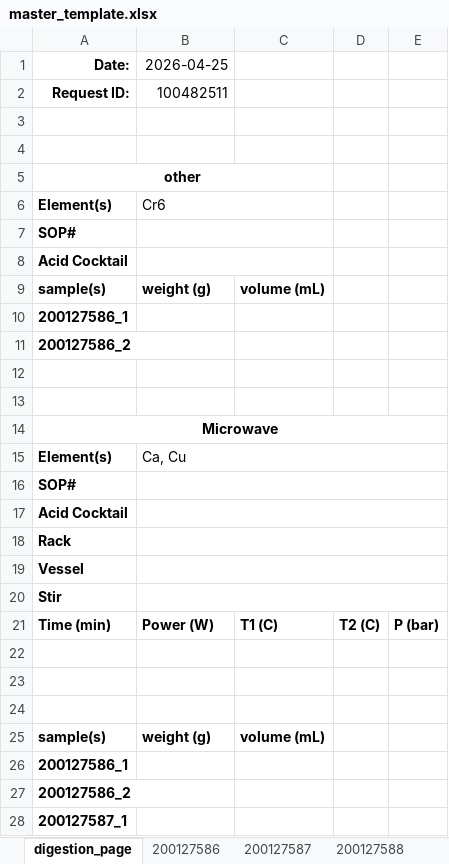
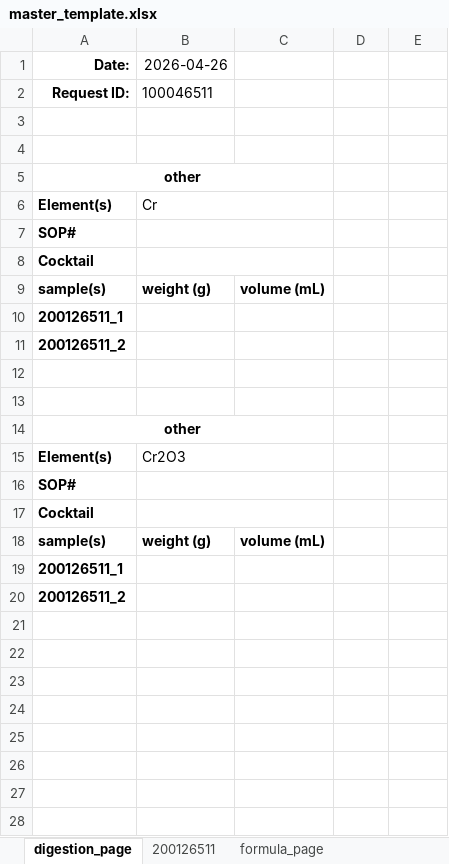
Before and after one commit to cvrl10/request_template, an Excel workbook: master_template.xlsx, sheet digestion_page, drawn as a sheet; only a part is shown; values as stored, in another font and other column widths than the file's, no borders; removed rows and columns are numbered as before the commit, all else as after; the diff covers the shown part only; the diff names each change by its address in the sheet, - before the commit and + after, or states it on an @@ line.

Commit message:
commiting to saving instance with digestion.name = other, but deleting becaause it not required

```diff
--- a/master_template.xlsx (sheet digestion_page)
+++ b/master_template.xlsx (sheet digestion_page)
-sheet tab: 200127586
+sheet tab: 200126511
-sheet tab: 200127587
+sheet tab: formula_page
-sheet tab: 200127588
-B1: 2026-04-25
+B1: 2026-04-26
-B2 (2026-04-26): 100482511
+B2 (2026-04-26): 100046511
-B6 (2026-04-26): Cr6
+B6 (2026-04-26): Cr
-A8 (Date:): Acid Cocktail
+A8 (Date:): Cocktail
-A10 (Date:): 200127586_1
+A10 (Date:): 200126511_1
-A11 (Date:): 200127586_2
+A11 (Date:): 200126511_2
-A14 (Date:): Microwave
+A14 (Date:): other
-A14:E14 merged
+A14:C14 merged
-B15 (2026-04-26): Ca, Cu
+B15 (2026-04-26): Cr2O3
-B15:E15 merged
+B15:C15 merged
-B16:E16 merged
+B16:C16 merged
-A17 (Date:): Acid Cocktail
+A17 (Date:): Cocktail
-B17:E17 merged
+B17:C17 merged
-row 18: Rack
-row 19: Vessel
-row 20: Stir
-row 21: Time (min) | Power (W) | T1 (C) | T2 (C) | P (bar)
-row 22: (empty)
-row 23: (empty)
-row 24: (empty)
-A19 (Date:): 200127586_1
+A19 (Date:): 200126511_1
-A20 (Date:): 200127586_2
+A20 (Date:): 200126511_2
-row 28: 200127587_1
```
Also changed, not shown: 21 removed rows elsewhere in this sheet, sheet 200126511, sheet formula_page, formulas that keep their value, 7 other files.
